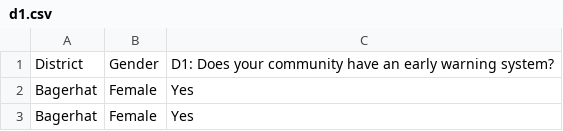
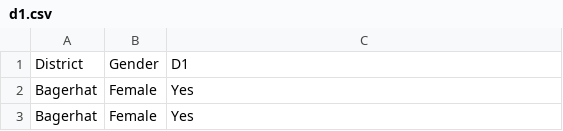
Before and after one commit to FazlyRabbiBD/AcademicWorkspace, a CSV file: d1.csv, drawn as a sheet; only a part is shown.

Commit message:
Update d1.csv

```diff
--- a/d1.csv
+++ b/d1.csv
@@ -1,2 +1,2 @@
-District,Gender,D1: Does your community have an early warning system?
+District,Gender,D1
 Bagerhat,Female,Yes
```
